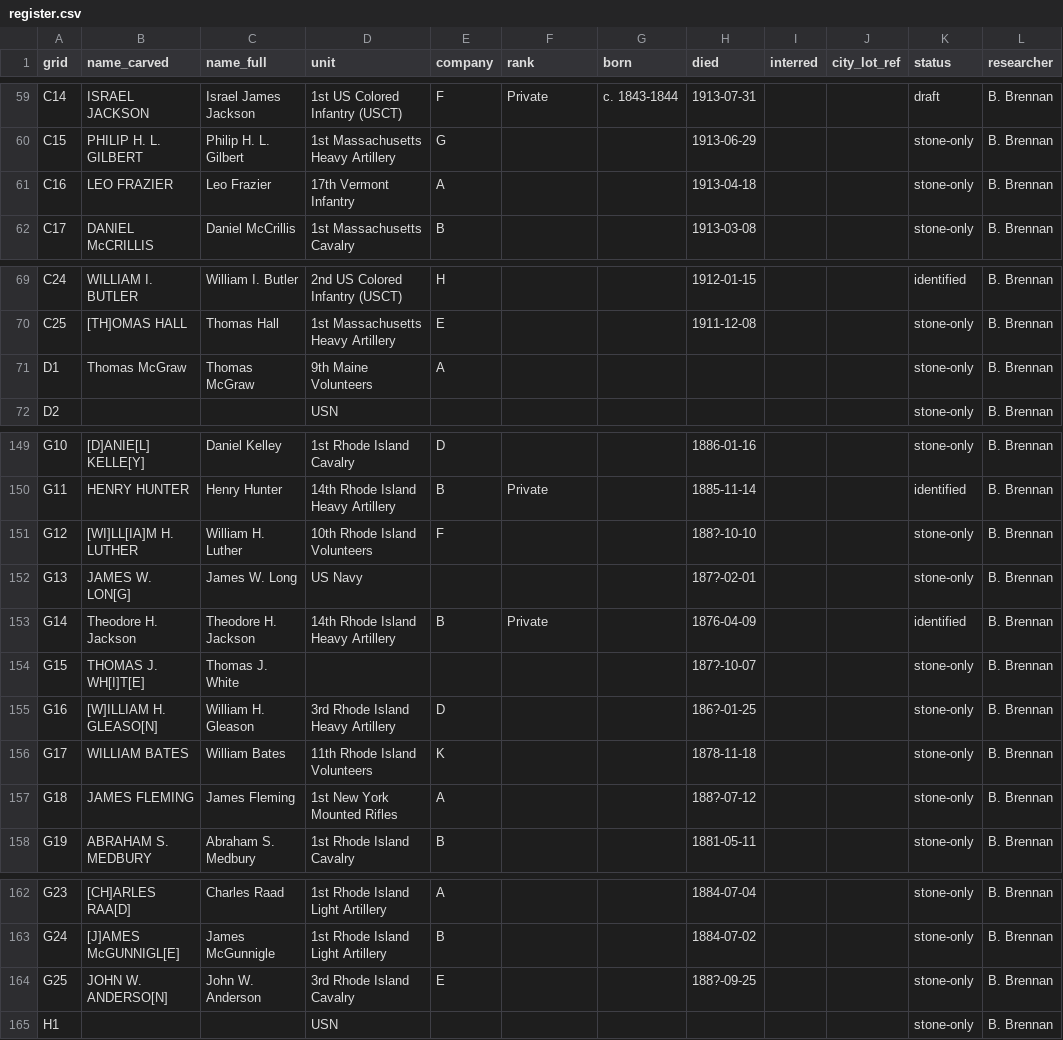
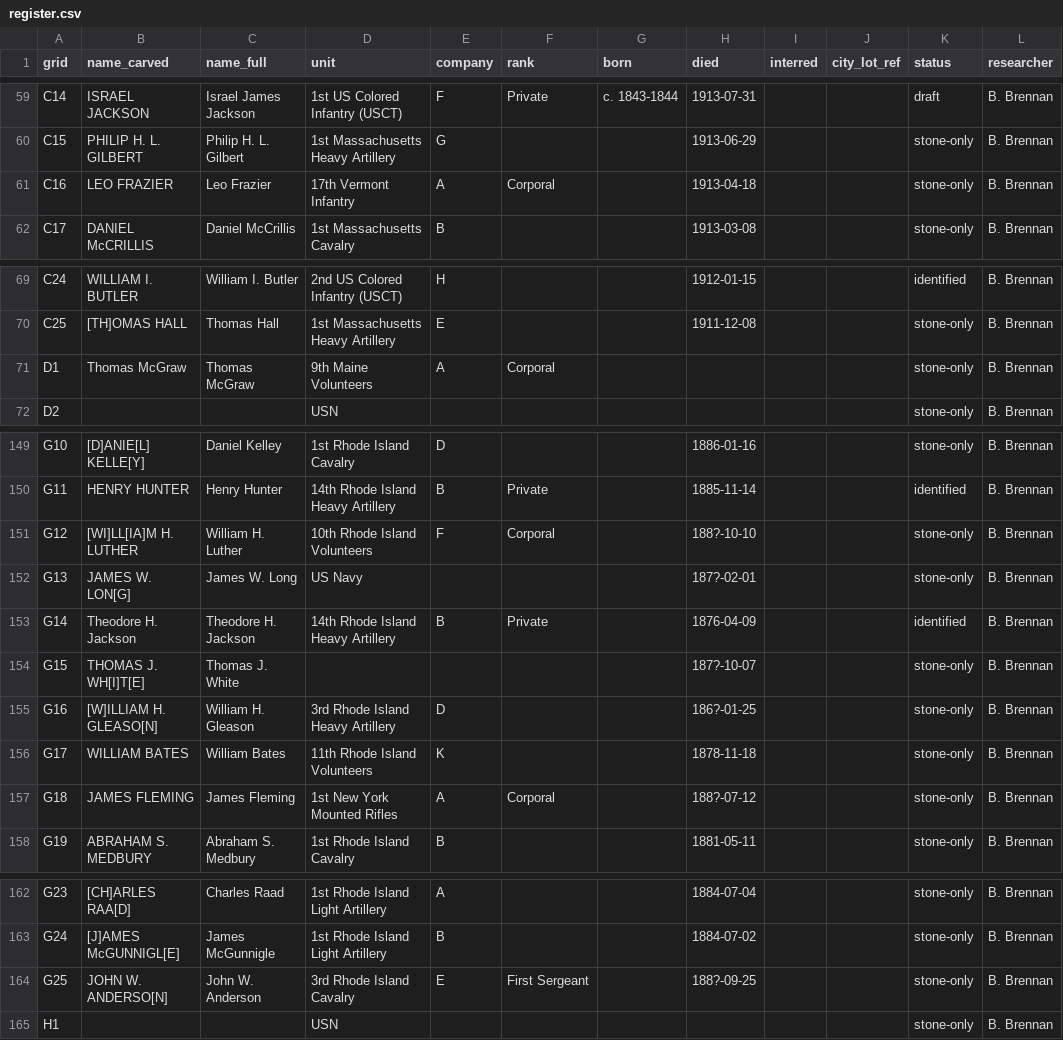
Before and after one commit to nbgpvd/northburialground.org, a CSV file: prescott/register.csv, drawn as a sheet; only a part is shown, gaps mark what is left out; the diff names each change by its address in the sheet, - before the commit and + after, or states it on an @@ line.

```diff
--- a/prescott/register.csv
+++ b/prescott/register.csv
-F61 (rank): (empty)
+F61 (rank): Corporal
-F71 (rank): (empty)
+F71 (rank): Corporal
-F151 (rank): (empty)
+F151 (rank): Corporal
-F157 (rank): (empty)
+F157 (rank): Corporal
-F164 (rank): (empty)
+F164 (rank): First Sergeant
```
Also changed, not shown: 6 other files.
